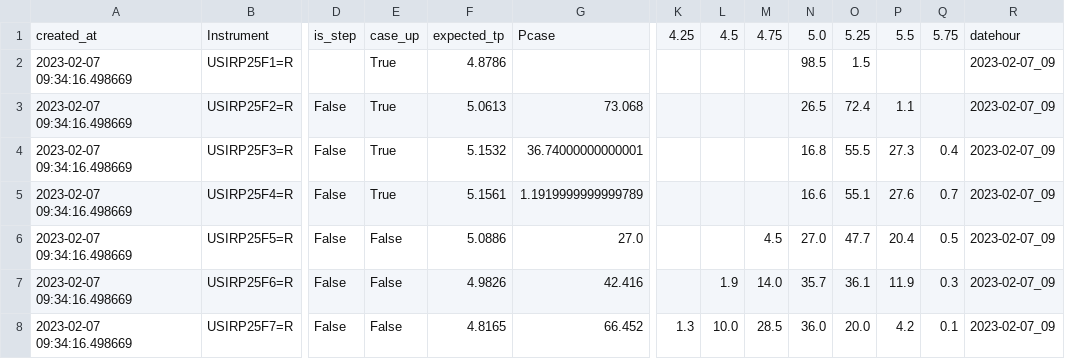
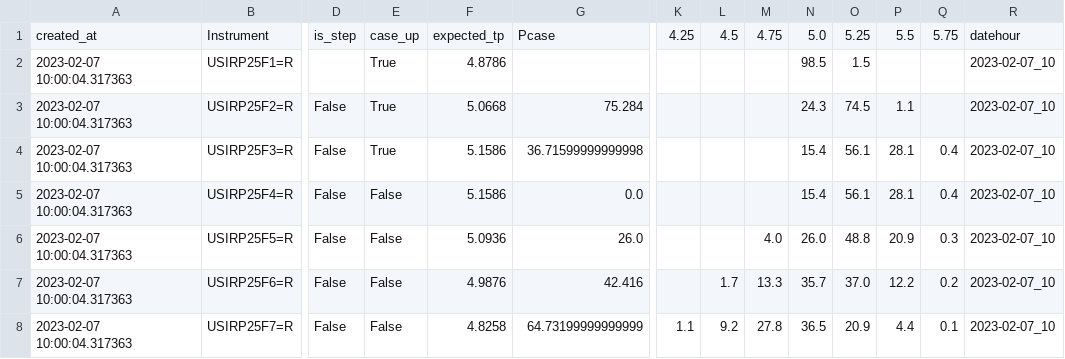
Before and after one commit to etq-quant/dashboard, a CSV file: irpr/ldata.csv, drawn as a sheet; only a part is shown, gaps mark what is left out; the diff names each change by its address in the sheet, - before the commit and + after, or states it on an @@ line.

```diff
--- a/irpr/ldata.csv
+++ b/irpr/ldata.csv
-A2:A8: 2023-02-07 09:34:16.498669
+A2:A8: 2023-02-07 10:00:04.317363
-R2:R8: 2023-02-07_09
+R2:R8: 2023-02-07_10
-F3: 5.0613
+F3: 5.0668
-G3: 73.068
+G3: 75.284
-N3: 26.5
+N3: 24.3
-O3: 72.4
+O3: 74.5
-F4: 5.1532
+F4: 5.1586
-G4: 36.74000000000001
+G4: 36.71599999999998
-N4: 16.8
+N4: 15.4
-O4: 55.5
+O4: 56.1
-P4: 27.3
+P4: 28.1
-E5: True
+E5: False
-F5: 5.1561
+F5: 5.1586
-G5: 1.1919999999999789
+G5: 0.0
-N5: 16.6
+N5: 15.4
-O5: 55.1
+O5: 56.1
-P5: 27.6
+P5: 28.1
-Q5: 0.7
+Q5: 0.4
-F6: 5.0886
+F6: 5.0936
-G6: 27.0
+G6: 26.0
-M6: 4.5
+M6: 4.0
-N6: 27.0
+N6: 26.0
-O6: 47.7
+O6: 48.8
-P6: 20.4
+P6: 20.9
-Q6: 0.5
+Q6: 0.3
-F7: 4.9826
+F7: 4.9876
-L7: 1.9
+L7: 1.7
-M7: 14.0
+M7: 13.3
-O7: 36.1
+O7: 37.0
-P7: 11.9
+P7: 12.2
-Q7: 0.3
+Q7: 0.2
-F8: 4.8165
+F8: 4.8258
-G8: 66.452
+G8: 64.73199999999999
-K8: 1.3
+K8: 1.1
-L8: 10.0
+L8: 9.2
-M8: 28.5
+M8: 27.8
-N8: 36.0
+N8: 36.5
-O8: 20.0
+O8: 20.9
-P8: 4.2
+P8: 4.4
```
Also changed, not shown: irpr/data.csv, 1 other file.
